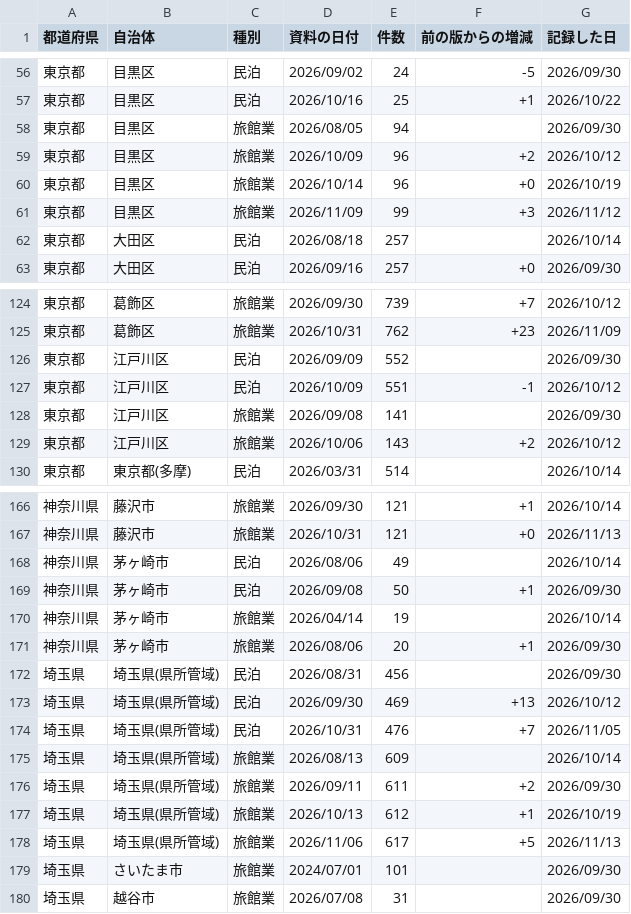
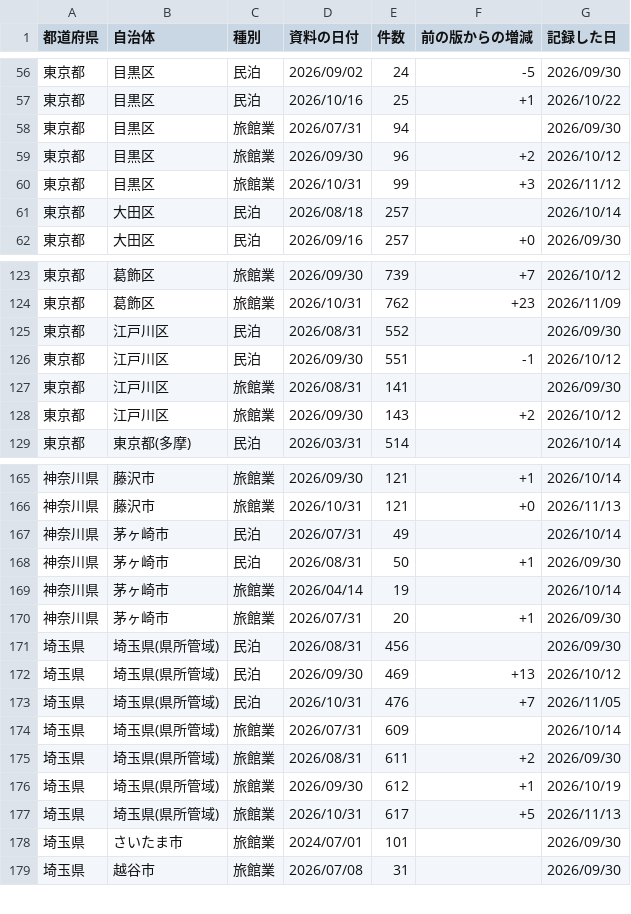
Before and after one commit to Yumaki5555/minpaku-map, a CSV file: docs/data/件数の記録.csv, drawn as a sheet; only a part is shown, gaps mark what is left out; the diff covers the shown part only.

```diff
--- a/docs/data/件数の記録.csv
+++ b/docs/data/件数の記録.csv
@@ -57,6 +57,5 @@
 東京都,目黒区,民泊,2026/10/16,25,+1,2026/10/22
-東京都,目黒区,旅館業,2026/08/05,94,,2026/09/30
-東京都,目黒区,旅館業,2026/10/09,96,+2,2026/10/12
-東京都,目黒区,旅館業,2026/10/14,96,+0,2026/10/19
-東京都,目黒区,旅館業,2026/11/09,99,+3,2026/11/12
+東京都,目黒区,旅館業,2026/07/31,94,,2026/09/30
+東京都,目黒区,旅館業,2026/09/30,96,+2,2026/10/12
+東京都,目黒区,旅館業,2026/10/31,99,+3,2026/11/12
 東京都,大田区,民泊,2026/08/18,257,,2026/10/14
@@ -125,6 +124,6 @@
 東京都,葛飾区,旅館業,2026/10/31,762,+23,2026/11/09
-東京都,江戸川区,民泊,2026/09/09,552,,2026/09/30
-東京都,江戸川区,民泊,2026/10/09,551,-1,2026/10/12
-東京都,江戸川区,旅館業,2026/09/08,141,,2026/09/30
-東京都,江戸川区,旅館業,2026/10/06,143,+2,2026/10/12
+東京都,江戸川区,民泊,2026/08/31,552,,2026/09/30
+東京都,江戸川区,民泊,2026/09/30,551,-1,2026/10/12
+東京都,江戸川区,旅館業,2026/08/31,141,,2026/09/30
+東京都,江戸川区,旅館業,2026/09/30,143,+2,2026/10/12
 東京都,東京都(多摩),民泊,2026/03/31,514,,2026/10/14
@@ -167,6 +166,6 @@
 神奈川県,藤沢市,旅館業,2026/10/31,121,+0,2026/11/13
-神奈川県,茅ヶ崎市,民泊,2026/08/06,49,,2026/10/14
-神奈川県,茅ヶ崎市,民泊,2026/09/08,50,+1,2026/09/30
+神奈川県,茅ヶ崎市,民泊,2026/07/31,49,,2026/10/14
+神奈川県,茅ヶ崎市,民泊,2026/08/31,50,+1,2026/09/30
 神奈川県,茅ヶ崎市,旅館業,2026/04/14,19,,2026/10/14
-神奈川県,茅ヶ崎市,旅館業,2026/08/06,20,+1,2026/09/30
+神奈川県,茅ヶ崎市,旅館業,2026/07/31,20,+1,2026/09/30
 埼玉県,埼玉県(県所管域),民泊,2026/08/31,456,,2026/09/30
@@ -174,6 +173,6 @@
 埼玉県,埼玉県(県所管域),民泊,2026/10/31,476,+7,2026/11/05
-埼玉県,埼玉県(県所管域),旅館業,2026/08/13,609,,2026/10/14
-埼玉県,埼玉県(県所管域),旅館業,2026/09/11,611,+2,2026/09/30
-埼玉県,埼玉県(県所管域),旅館業,2026/10/13,612,+1,2026/10/19
-埼玉県,埼玉県(県所管域),旅館業,2026/11/06,617,+5,2026/11/13
+埼玉県,埼玉県(県所管域),旅館業,2026/07/31,609,,2026/10/14
+埼玉県,埼玉県(県所管域),旅館業,2026/08/31,611,+2,2026/09/30
+埼玉県,埼玉県(県所管域),旅館業,2026/09/30,612,+1,2026/10/19
+埼玉県,埼玉県(県所管域),旅館業,2026/10/31,617,+5,2026/11/13
 埼玉県,さいたま市,旅館業,2024/07/01,101,,2026/09/30
```
Also changed, not shown: 1 added row, 1 removed row and 48 edited cells elsewhere in this file, registry.csv, 5 other files.
